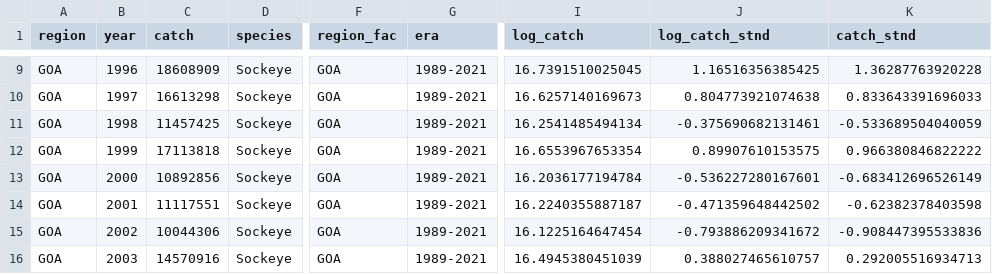
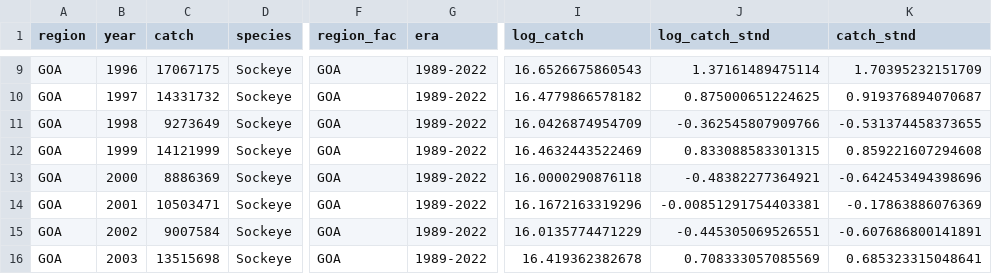
Before and after one commit to mikelitzow/CMIP6-attribution, a CSV file: CMIP6/data/GOA_sockeye_catch_far.csv, drawn as a sheet; only a part is shown, gaps mark what is left out; the diff covers the shown part only; the diff names each change by its address in the sheet, - before the commit and + after, or states it on an @@ line.

Commit message:
Updated catch data through 2022

```diff
--- a/CMIP6/data/GOA_sockeye_catch_far.csv
+++ b/CMIP6/data/GOA_sockeye_catch_far.csv
-C9 (catch): 18608909
+C9 (catch): 17067175
-G9:G16 (era): 1989-2021
+G9:G16 (era): 1989-2022
-I9 (log_catch): 16.7391510025045
+I9 (log_catch): 16.6526675860543
-J9 (log_catch_stnd): 1.16516356385425
+J9 (log_catch_stnd): 1.37161489475114
-K9 (catch_stnd): 1.36287763920228
+K9 (catch_stnd): 1.70395232151709
-C10 (catch): 16613298
+C10 (catch): 14331732
-I10 (log_catch): 16.6257140169673
+I10 (log_catch): 16.4779866578182
-J10 (log_catch_stnd): 0.804773921074638
+J10 (log_catch_stnd): 0.875000651224625
-K10 (catch_stnd): 0.833643391696033
+K10 (catch_stnd): 0.919376894070687
-C11 (catch): 11457425
+C11 (catch): 9273649
-I11 (log_catch): 16.2541485494134
+I11 (log_catch): 16.0426874954709
-J11 (log_catch_stnd): -0.375690682131461
+J11 (log_catch_stnd): -0.362545807909766
-K11 (catch_stnd): -0.533689504040059
+K11 (catch_stnd): -0.531374458373655
-C12 (catch): 17113818
+C12 (catch): 14121999
-I12 (log_catch): 16.6553967653354
+I12 (log_catch): 16.4632443522469
-J12 (log_catch_stnd): 0.89907610153575
+J12 (log_catch_stnd): 0.833088583301315
-K12 (catch_stnd): 0.966380846822222
+K12 (catch_stnd): 0.859221607294608
-C13 (catch): 10892856
+C13 (catch): 8886369
-I13 (log_catch): 16.2036177194784
+I13 (log_catch): 16.0000290876118
-J13 (log_catch_stnd): -0.536227280167601
+J13 (log_catch_stnd): -0.48382277364921
-K13 (catch_stnd): -0.683412696526149
+K13 (catch_stnd): -0.642453494398696
-C14 (catch): 11117551
+C14 (catch): 10503471
-I14 (log_catch): 16.2240355887187
+I14 (log_catch): 16.1672163319296
-J14 (log_catch_stnd): -0.471359648442502
+J14 (log_catch_stnd): -0.00851291754403381
-K14 (catch_stnd): -0.62382378403598
+K14 (catch_stnd): -0.17863886076369
-C15 (catch): 10044306
+C15 (catch): 9007584
-I15 (log_catch): 16.1225164647454
+I15 (log_catch): 16.0135774471229
-J15 (log_catch_stnd): -0.793886209341672
+J15 (log_catch_stnd): -0.445305069526551
-K15 (catch_stnd): -0.908447395533836
+K15 (catch_stnd): -0.607686800141891
-C16 (catch): 14570916
+C16 (catch): 13515698
-I16 (log_catch): 16.4945380451039
+I16 (log_catch): 16.419362382678
-J16 (log_catch_stnd): 0.388027465610757
+J16 (log_catch_stnd): 0.708333057085569
-K16 (catch_stnd): 0.292005516934713
+K16 (catch_stnd): 0.685323315048641
```
Also changed, not shown: 1 added row and 135 edited cells elsewhere in this file.
